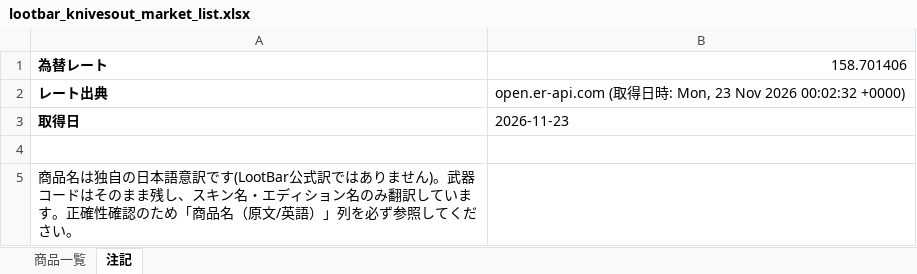
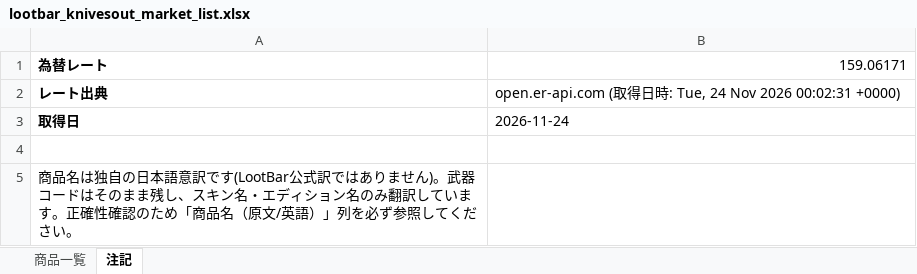
Before and after one commit to oF7QurrcC8tHwu6hgLtGggpqIwvH6ALKRY6gKaq/xS3-ZFWBFEJyC2Y3M6fwl-w9i7SrqNUNj36QwVV, an Excel workbook: output/lootbar_knivesout_market_list.xlsx, sheet 注記, drawn as a sheet; values as stored, in another font and other column widths than the file's, no borders; the diff names each change by its address in the sheet, - before the commit and + after, or states it on an @@ line.

```diff
--- a/output/lootbar_knivesout_market_list.xlsx (sheet 注記)
+++ b/output/lootbar_knivesout_market_list.xlsx (sheet 注記)
-B1: 158.701406
+B1: 159.06171
-B2: …時: Mon, 23 Nov 2026 00:02:32 +0000)
+B2: …時: Tue, 24 Nov 2026 00:02:31 +0000)
-B3: 2026-11-23
+B3: 2026-11-24
```
Also changed, not shown: sheet 商品一覧, 3 other files.
